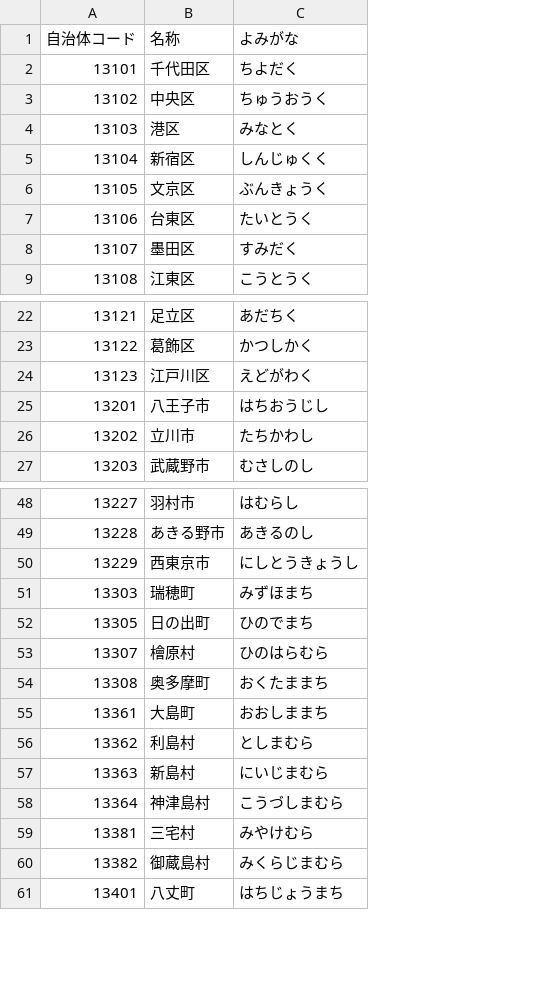
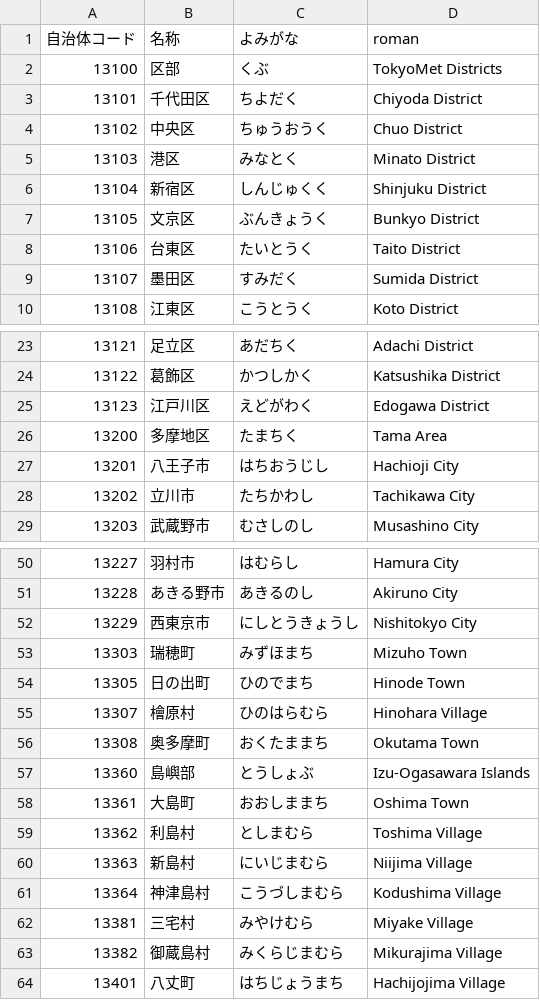
Before and after one commit to kotdijian/JASOSR, a CSV file: 13Tokyo/LGC_13Tokyo.csv, drawn as a sheet; only a part is shown, gaps mark what is left out; addresses are those after the commit; the diff names each change by its address in the sheet, - before the commit and + after, or states it on an @@ line.

Commit message:
Update LGC_13Tokyo.csv

```diff
--- a/13Tokyo/LGC_13Tokyo.csv
+++ b/13Tokyo/LGC_13Tokyo.csv
+column D (roman), rows 3-10: Chiyoda District | Chuo District | Minato District | Shinjuku District | Bunkyo District | Taito District | Sumida District | Koto District; rows 23-25: Adachi District | Katsushika District | Edogawa District; rows 27-29: Hachioji City | Tachikawa City | Musashino City; rows 50-56: Hamura City | Akiruno City | Nishitokyo City | Mizuho Town | Hinode Town | Hinohara Village | Okutama Town; rows 58-64: Oshima Town | Toshima Village | Niijima Village | Kodushima Village | Miyake Village | Mikurajima Village | Hachijojima Village
+row 2: 13100 | 区部 | くぶ | TokyoMet Districts
+row 26: 13200 | 多摩地区 | たまちく | Tama Area
+row 57: 13360 | 島嶼部 | とうしょぶ | Izu-Ogasawara Islands
```
